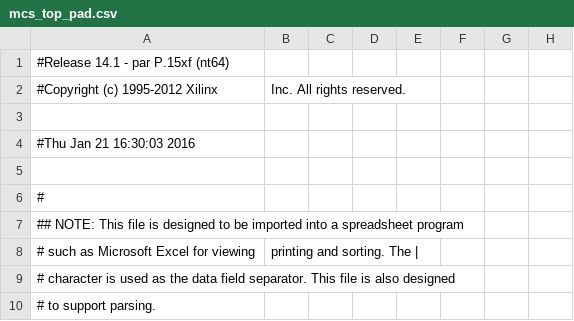
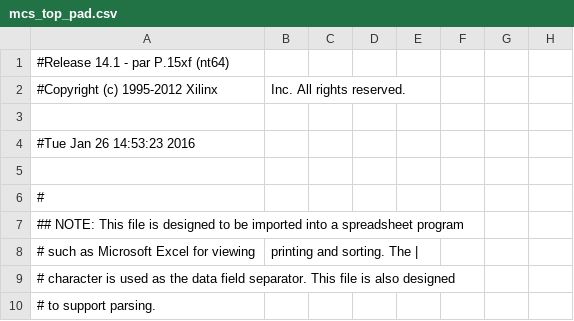
Before and after one commit to MasterInformatica/chs, a CSV file: Pr1/MyHello/mcs_top_pad.csv, drawn as a sheet; only a part is shown; the diff names each change by its address in the sheet, - before the commit and + after, or states it on an @@ line.

```diff
--- a/Pr1/MyHello/mcs_top_pad.csv
+++ b/Pr1/MyHello/mcs_top_pad.csv
-A4: #Thu Jan 21 16:30:03 2016
+A4: #Tue Jan 26 14:53:23 2016
```
Also changed, not shown: 59 other files.
